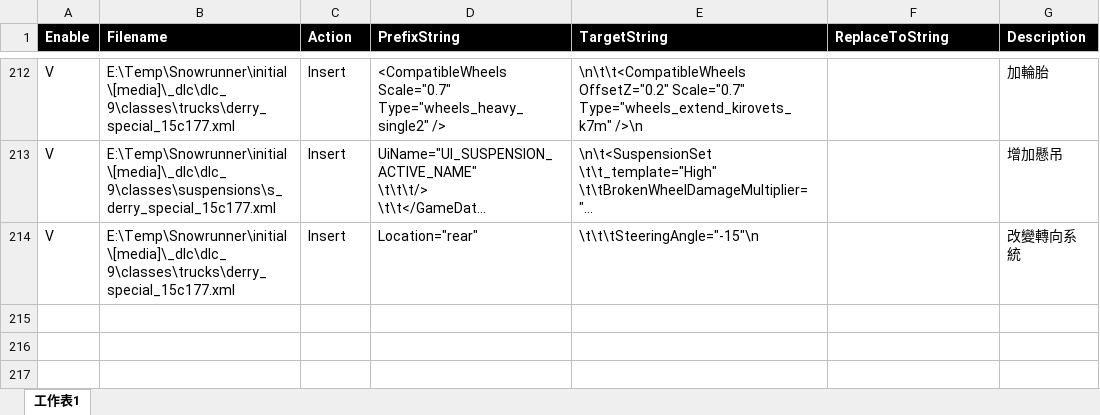
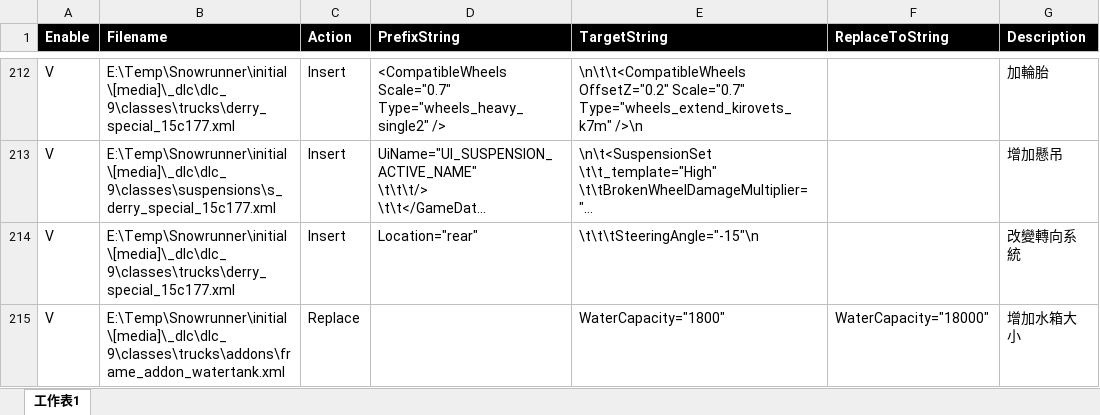
Before and after one commit to TonyHHC/SnowrunnerTools, an Excel workbook: SnowrunnerChangeAttributes.xlsx, sheet 工作表1, drawn as a sheet; only a part is shown, gaps mark what is left out; long unchanged cells end in …; values as stored, in another font and other column widths than the file's, no borders; the diff names each change by its address in the sheet, - before the commit and + after, or states it on an @@ line.

Commit message:
ok

```diff
--- a/SnowrunnerChangeAttributes.xlsx (sheet 工作表1)
+++ b/SnowrunnerChangeAttributes.xlsx (sheet 工作表1)
+row 215: V | E:\Temp\Snowrunner\initial\[media]\_dlc\dlc_9\classes\trucks\addons\frame_addon_watertank.xml | Replace |  | WaterCapacity="1800" | WaterCapacity="18000" | 增加水箱大小
```
